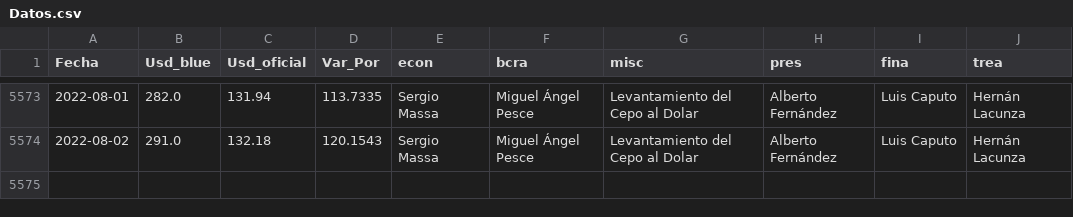
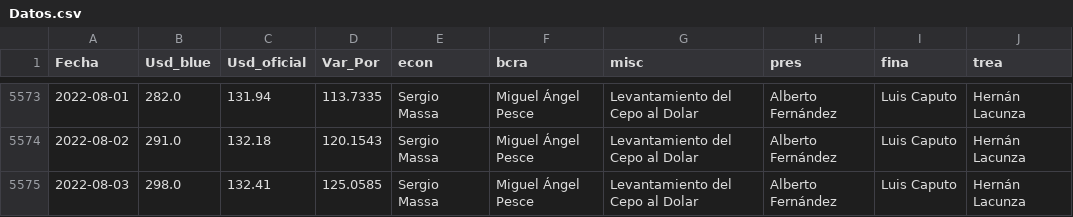
Before and after one commit to jeanApi/Proyecto_DolarBlue-DolarOficial, a CSV file: Datos.csv, drawn as a sheet; only a part is shown, gaps mark what is left out; the diff names each change by its address in the sheet, - before the commit and + after, or states it on an @@ line.

```diff
--- a/Datos.csv
+++ b/Datos.csv
+row 5575: 2022-08-03 | 298.0 | 132.41 | 125.0585 | Sergio Massa | Miguel Ángel Pesce | Levantamiento del Cepo al Dolar | Alberto Fernández | Luis Caputo | Hernán Lacunza
```
Also changed, not shown: 1 other file.
